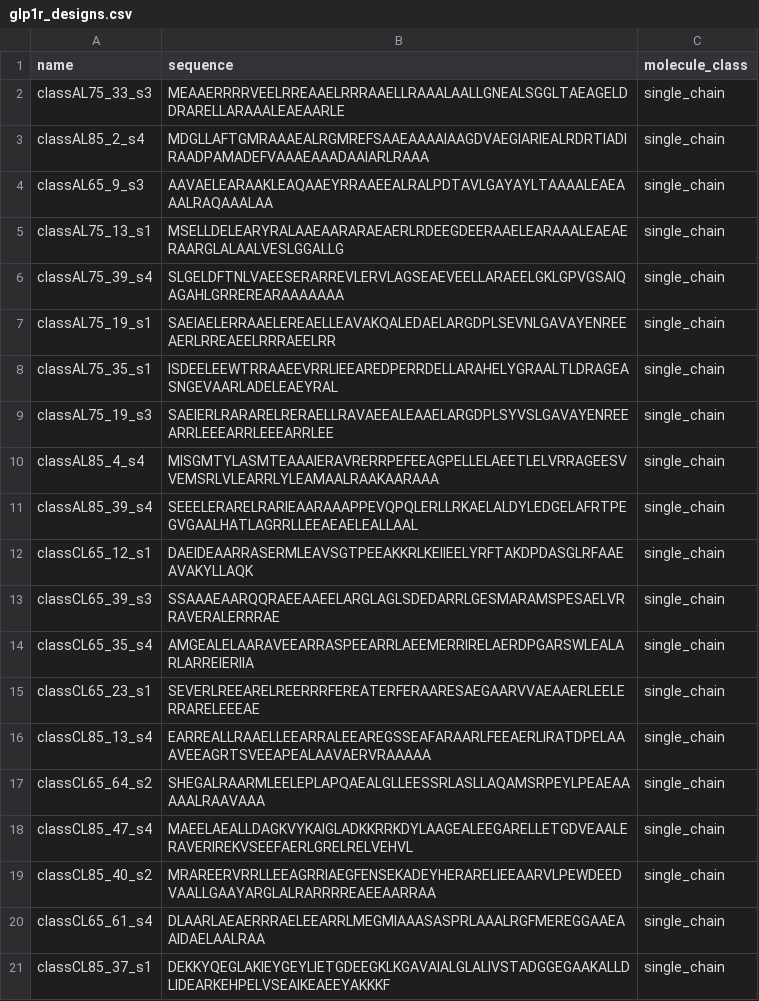
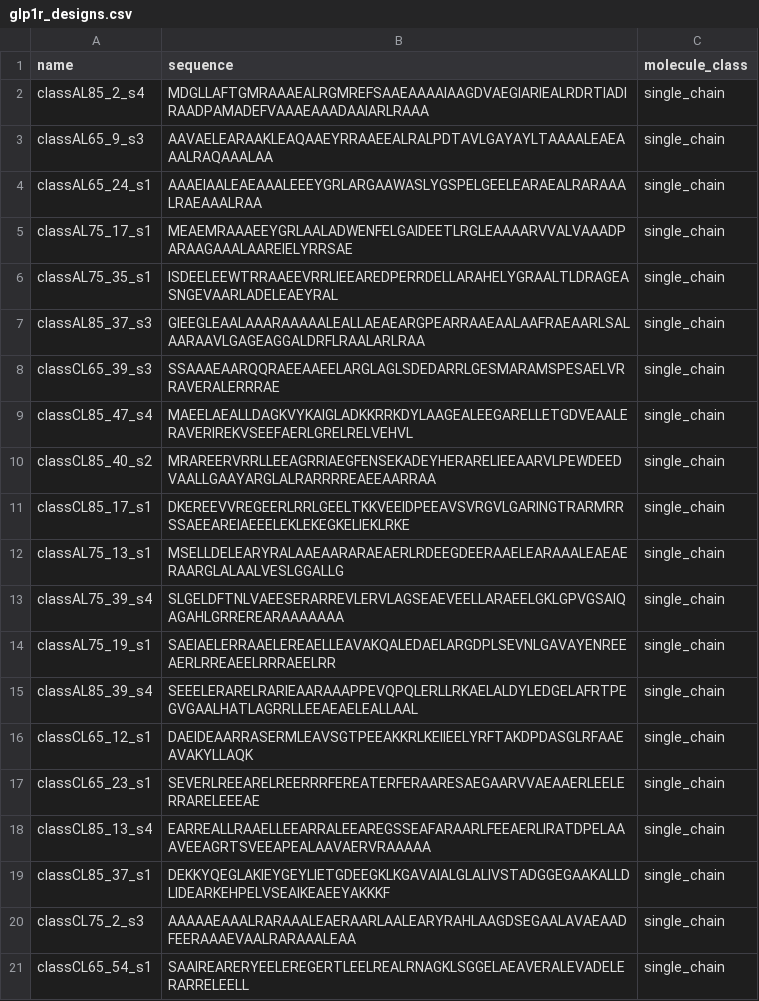
Before and after one commit to actimo-labs/glp1r-comp3, a CSV file: submission/glp1r_designs.csv, drawn as a sheet; removed rows and columns are numbered as before the commit, all else as after; the diff names each change by its address in the sheet, - before the commit and + after, or states it on an @@ line.

```diff
--- a/submission/glp1r_designs.csv
+++ b/submission/glp1r_designs.csv
-row 2: classAL75_33_s3 | MEAAERRRRVEELRREAAELRRRAAELLRAAALAALLGNEALSGGLTAEAGELDDRARELLARAAALEAEAARLE | single_chain
+row 4: classAL65_24_s1 | AAAEIAALEAEAAALEEEYGRLARGAAWASLYGSPELGEELEARAEALRARAAALRAEAAALRAA | single_chain
+row 5: classAL75_17_s1 | MEAEMRAAAEEYGRLAALADWENFELGAIDEETLRGLEAAAARVVALVAAADPARAAGAAALAAREIELYRRSAE | single_chain
@@ row 8 moved to row 6: classAL75_35_s1 @@
+row 7: classAL85_37_s3 | GIEEGLEAALAAARAAAAALEALLAEAEARGPEARRAAEAALAAFRAEAARLSALAARAAVLGAGEAGGALDRFLRAALARLRAA | single_chain
@@ row 13 moved to row 8: classCL65_39_s3 @@
@@ row 18 moved to row 9: classCL85_47_s4 @@
@@ row 19 moved to row 10: classCL85_40_s2 @@
+row 11: classCL85_17_s1 | DKEREEVVREGEERLRRLGEELTKKVEEIDPEEAVSVRGVLGARINGTRARMRRSSAEEAREIAEEELEKLEKEGKELIEKLRKE | single_chain
-row 9: classAL75_19_s3 | SAEIERLRARARELRERAELLRAVAEEALEAAELARGDPLSYVSLGAVAYENREEARRLEEEARRLEEEARRLEE | single_chain
-row 10: classAL85_4_s4 | MISGMTYLASMTEAAAIERAVRERRPEFEEAGPELLELAEETLELVRRAGEESVVEMSRLVLEARRLYLEAMAALRAAKAARAAA | single_chain
-row 14: classCL65_35_s4 | AMGEALELAARAVEEARRASPEEARRLAEEMERRIRELAERDPGARSWLEALARLARREIERIIA | single_chain
-row 17: classCL65_64_s2 | SHEGALRAARMLEELEPLAPQAEALGLLEESSRLASLLAQAMSRPEYLPEAEAAAAALRAAVAAA | single_chain
-row 20: classCL65_61_s4 | DLAARLAEAERRRAELEEARRLMEGMIAAASASPRLAAALRGFMEREGGAAEAAIDAELAALRAA | single_chain
+row 20: classCL75_2_s3 | AAAAAEAAALRARAAALEAERAARLAALEARYRAHLAAGDSEGAALAVAEAADFEERAAAEVAALRARAAALEAA | single_chain
+row 21: classCL65_54_s1 | SAAIREARERYEELEREGERTLEELREALRNAGKLSGGELAEAVERALEVADELERARRELEELL | single_chain
```
Also changed, not shown: gen/final_ranked.csv, gen/final_ranked_rejected.csv, 17 other files.
